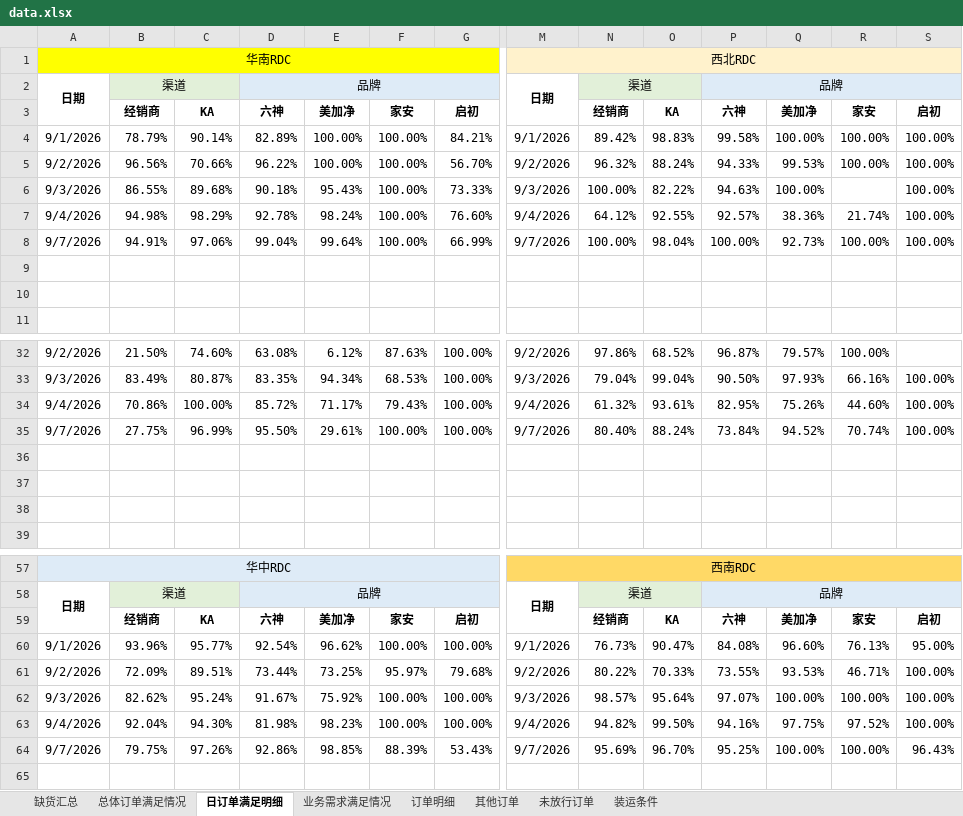
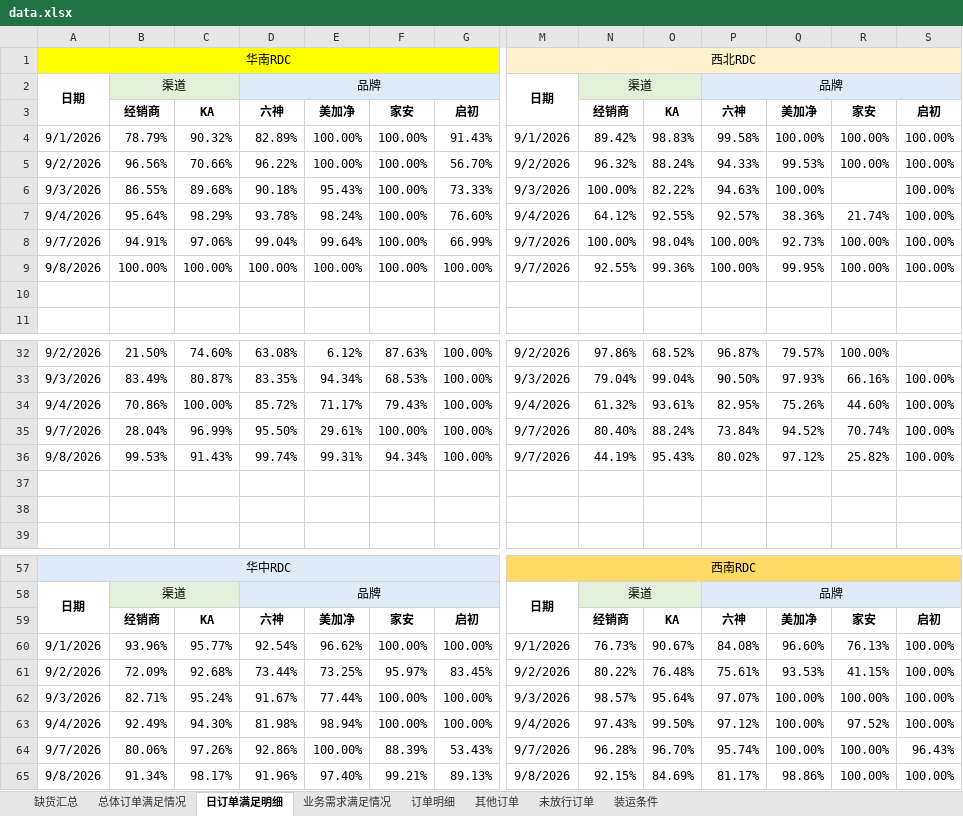
Before and after one commit to zhangyufei345/rdc-dashboard, an Excel workbook: data.xlsx, sheet 日订单满足明细, drawn as a sheet; only a part is shown, gaps mark what is left out; values as stored, in another font and other column widths than the file's, no borders; conditional formats not drawn; rows hold the shown columns only; the diff names each change by its address in the sheet, - before the commit and + after, or states it on an @@ line.

```diff
--- a/data.xlsx (sheet 日订单满足明细)
+++ b/data.xlsx (sheet 日订单满足明细)
-C4: 90.14%
+C4: 90.32%
-G4: 84.21%
+G4: 91.43%
-B7: 94.98%
+B7: 95.64%
-D7: 92.78%
+D7: 93.78%
-row 9: (empty)
+row 9: 9/8/2026 | 100.00% | 100.00% | 100.00% | 100.00% | 100.00% | 100.00% | 9/7/2026 | 92.55% | 99.36% | 100.00% | 99.95% | 100.00% | 100.00%
-B35: 27.75%
+B35: 28.04%
-row 36: (empty)
+row 36: 9/8/2026 | 99.53% | 91.43% | 99.74% | 99.31% | 94.34% | 100.00% | 9/7/2026 | 44.19% | 95.43% | 80.02% | 97.12% | 25.82% | 100.00%
-O60: 90.47%
+O60: 90.67%
-S60: 95.00%
+S60: 100.00%
-C61: 89.51%
+C61: 92.68%
-G61: 79.68%
+G61: 83.45%
-O61: 70.33%
+O61: 76.48%
-P61: 73.55%
+P61: 75.61%
-R61: 46.71%
+R61: 41.15%
-B62: 82.62%
+B62: 82.71%
-E62: 75.92%
+E62: 77.44%
-B63: 92.04%
+B63: 92.49%
-E63: 98.23%
+E63: 98.94%
-N63: 94.82%
+N63: 97.43%
-P63: 94.16%
+P63: 97.12%
-Q63: 97.75%
+Q63: 100.00%
-B64: 79.75%
+B64: 80.06%
-E64: 98.85%
+E64: 100.00%
-N64: 95.69%
+N64: 96.28%
-P64: 95.25%
+P64: 95.74%
+row 65: 9/8/2026 | 91.34% | 98.17% | 91.96% | 97.40% | 99.21% | 89.13% | 9/8/2026 | 92.15% | 84.69% | 81.17% | 98.86% | 100.00% | 100.00%
```
Also changed, not shown: sheet 未放行订单, sheet 订单明细, sheet 缺货汇总, sheet 业务需求满足情况, sheet 总体订单满足情况, formulas that keep their value, 3 other files.
